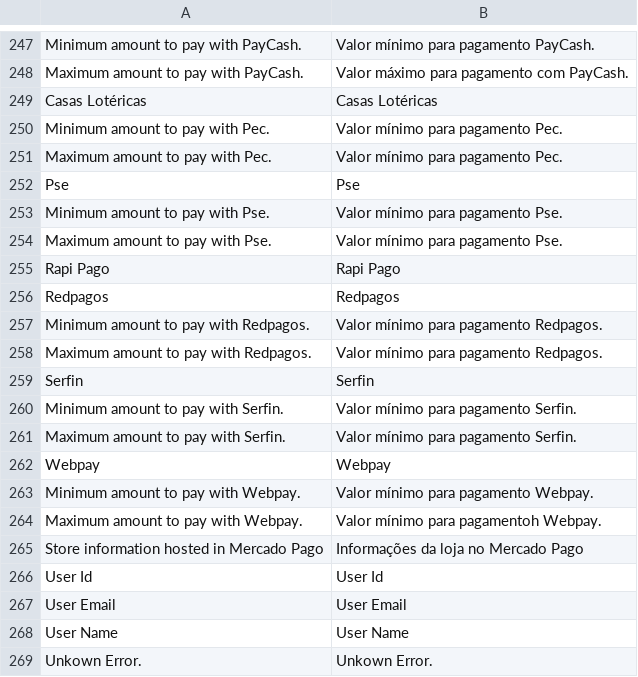
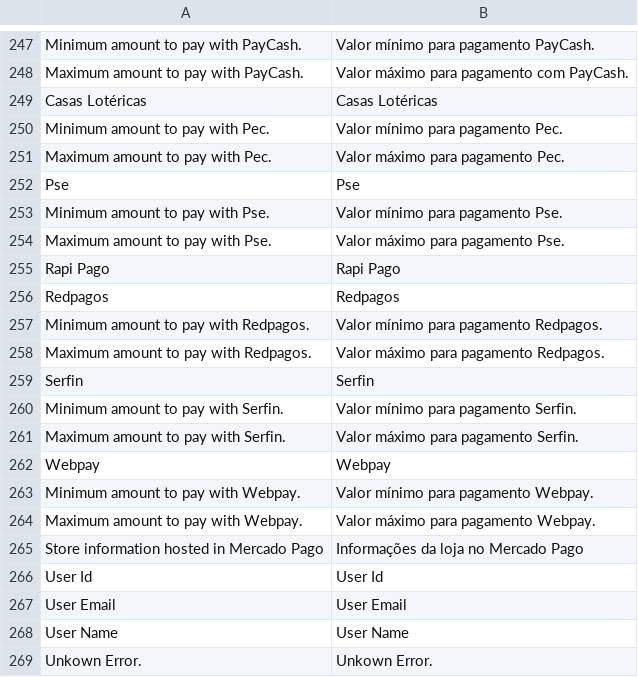
Before and after one commit to luiztucillo/test-adb-payment, a CSV file: i18n/pt_BR.csv, drawn as a sheet; only a part is shown, gaps mark what is left out; the diff names each change by its address in the sheet, - before the commit and + after, or states it on an @@ line.

```diff
--- a/i18n/pt_BR.csv
+++ b/i18n/pt_BR.csv
-B251: Valor mínimo para pagamento Pec.
+B251: Valor máximo para pagamento Pec.
-B254: Valor mínimo para pagamento Pse.
+B254: Valor máximo para pagamento Pse.
-B258: Valor mínimo para pagamento Redpagos.
+B258: Valor máximo para pagamento Redpagos.
-B261: Valor mínimo para pagamento Serfin.
+B261: Valor máximo para pagamento Serfin.
-B264: Valor mínimo para pagamentoh Webpay.
+B264: Valor máximo para pagamento Webpay.
```
Also changed, not shown: 7 other files.
